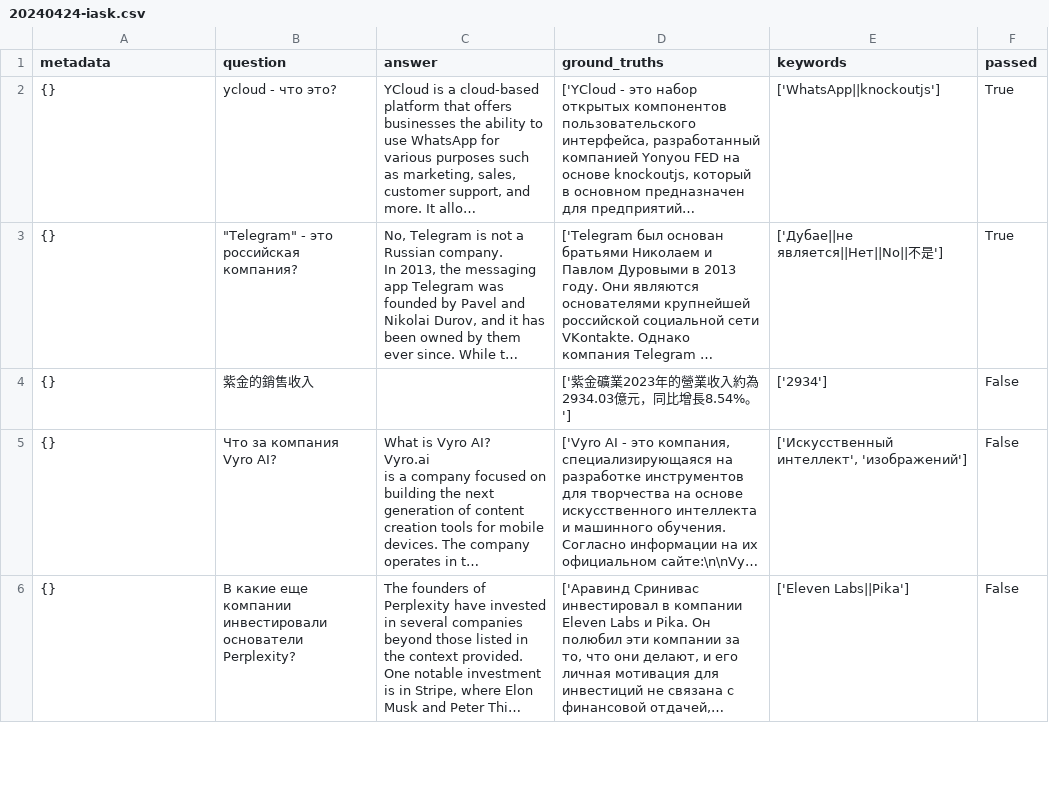
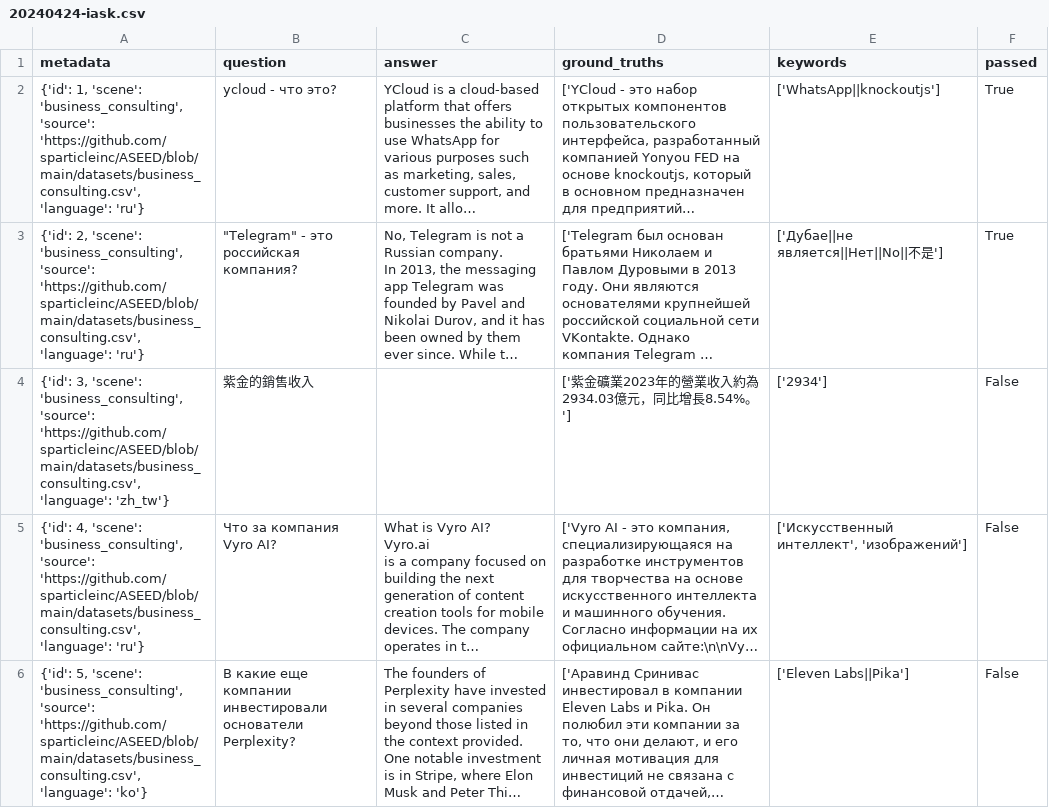
Before and after one commit to sparticleinc/ASEED, a CSV file: evaluations/business_consulting/20240424-iask.csv, drawn as a sheet; only a part is shown; long unchanged cells end in …; the diff covers the shown part only; the diff names each change by its address in the sheet, - before the commit and + after, or states it on an @@ line.

Commit message:
refactor: Update 20240424-iask.csv

```diff
--- a/evaluations/business_consulting/20240424-iask.csv
+++ b/evaluations/business_consulting/20240424-iask.csv
-A2 (metadata): {}
+A2 (metadata): {'id': 1, 'scene': 'business_consulting', 'source': 'https://github.com/sparticleinc/ASEED/blob/main/datasets/business_consulting.csv', 'language': 'ru'}
-A3 (metadata): {}
+A3 (metadata): {'id': 2, 'scene': 'business_consulting', 'source': 'https://github.com/sparticleinc/ASEED/blob/main/datasets/business_consulting.csv', 'language': 'ru'}
-A4 (metadata): {}
+A4 (metadata): {'id': 3, 'scene': 'business_consulting', 'source': 'https://github.com/sparticleinc/ASEED/blob/main/datasets/business_consulting.csv', 'language': 'zh_tw'}
-A5 (metadata): {}
+A5 (metadata): {'id': 4, 'scene': 'business_consulting', 'source': 'https://github.com/sparticleinc/ASEED/blob/main/datasets/business_consulting.csv', 'language': 'ru'}
-A6 (metadata): {}
+A6 (metadata): {'id': 5, 'scene': 'business_consulting', 'source': 'https://github.com/sparticleinc/ASEED/blob/main/datasets/business_consulting.csv', 'language': 'ko'}
```
Also changed, not shown: 19 edited cells elsewhere in this file.
